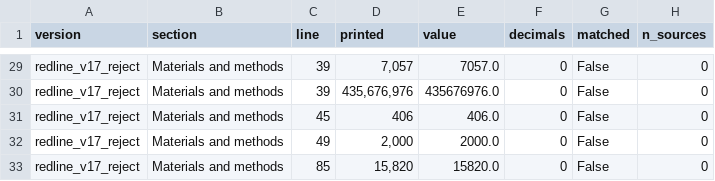
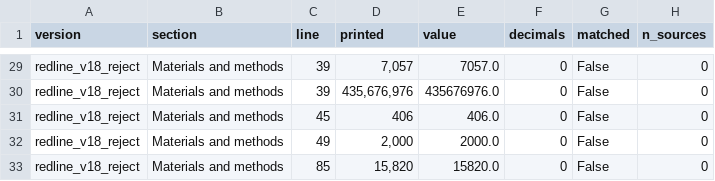
Before and after one commit to suzukis10111011/apscrna_public, a CSV file: 07_submission_bundle/tables/manuscript_unmatched_numbers.csv, drawn as a sheet; only a part is shown, gaps mark what is left out; the diff covers the shown part only; the diff names each change by its address in the sheet, - before the commit and + after, or states it on an @@ line.

```diff
--- a/07_submission_bundle/tables/manuscript_unmatched_numbers.csv
+++ b/07_submission_bundle/tables/manuscript_unmatched_numbers.csv
-A29:A33 (version): redline_v17_reject
+A29:A33 (version): redline_v18_reject
```
Also changed, not shown: 27 edited cells elsewhere in this file, 07_submission_bundle/tables/manuscript_number_agreement.csv, 07_submission_bundle/tables/manuscript_source_files.csv, 3 other files.
